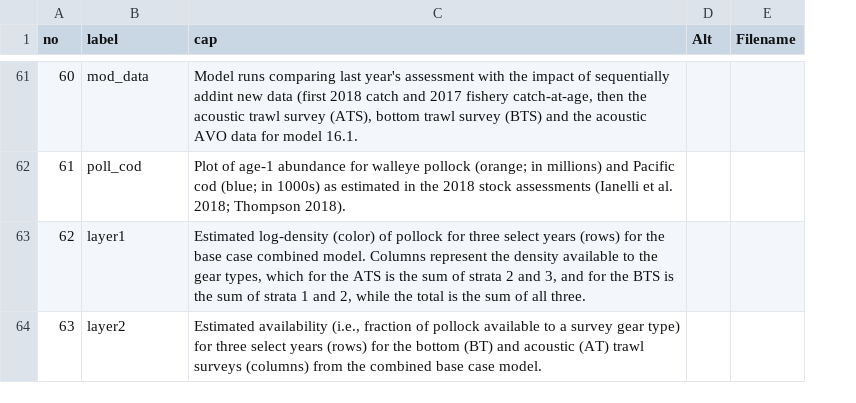
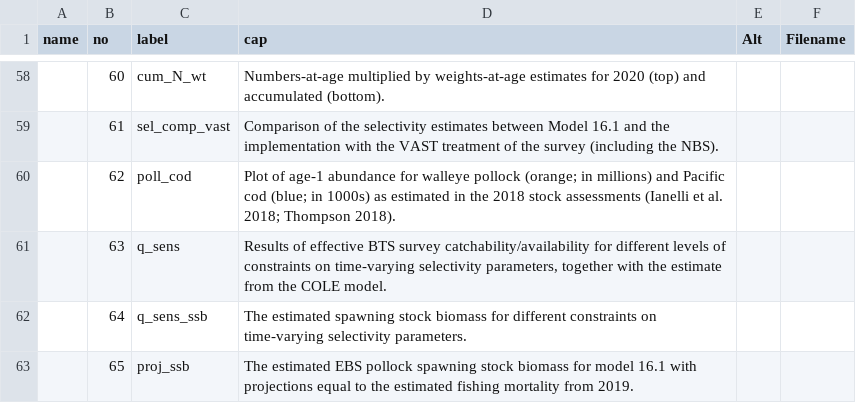
Before and after one commit to afsc-assessments/ebswp_2023, a CSV file: doc/data/fig_captions.csv, drawn as a sheet; only a part is shown, gaps mark what is left out; addresses are those after the commit; the diff covers the shown part only; the diff names each change by its address in the sheet, - before the commit and + after, or states it on an @@ line.

```diff
--- a/doc/data/fig_captions.csv
+++ b/doc/data/fig_captions.csv
+column A (name), empty
-C58 (label): mod_data
+C58 (label): cum_N_wt
-D58 (cap): Model runs comparing last year's assessment with the impact of sequentially addint new data (first 2018 catch and 2017 fishery catch-at-age, then the acoustic trawl survey (ATS), bottom trawl survey (BTS) and the acoustic AVO data for model 16.1.
+D58 (cap): Numbers-at-age multiplied by weights-at-age estimates for 2020 (top) and accumulated (bottom).
-C59 (label): poll_cod
+C59 (label): sel_comp_vast
-D59 (cap): Plot of age-1 abundance for walleye pollock (orange; in millions) and Pacific cod (blue; in 1000s) as estimated in the 2018 stock assessments (Ianelli et al. 2018; Thompson 2018).
+D59 (cap): Comparison of the selectivity estimates between Model 16.1 and the implementation with the VAST treatment of the survey (including the NBS).
-C60 (label): layer1
+C60 (label): poll_cod
-D60 (cap): Estimated log-density (color) of pollock for three select years (rows) for the base case combined model. Columns represent the density available to the gear types, which for the ATS is the sum of strata 2 and 3, and for the BTS is the sum of strata 1 and 2, while the total is the sum of all three.
+D60 (cap): Plot of age-1 abundance for walleye pollock (orange; in millions) and Pacific cod (blue; in 1000s) as estimated in the 2018 stock assessments (Ianelli et al. 2018; Thompson 2018).
-C61 (label): layer2
+C61 (label): q_sens
-D61 (cap): Estimated availability (i.e., fraction of pollock available to a survey gear type) for three select years (rows) for the bottom (BT) and acoustic (AT) trawl surveys (columns) from the combined base case model.
+D61 (cap): Results of effective BTS survey catchability/availability for different levels of constraints on time-varying selectivity parameters, together with the estimate from the COLE model.
+row 62:  | 64 | q_sens_ssb | The estimated spawning stock biomass for different constraints on time-varying selectivity parameters.
+row 63:  | 65 | proj_ssb | The estimated EBS pollock spawning stock biomass for model 16.1 with projections equal to the estimated fishing mortality from 2019.
```
Also changed, not shown: 3 removed rows and 87 edited cells elsewhere in this file, doc/data/mohnrho.csv, doc/data/proj.csv, 48 other files.
